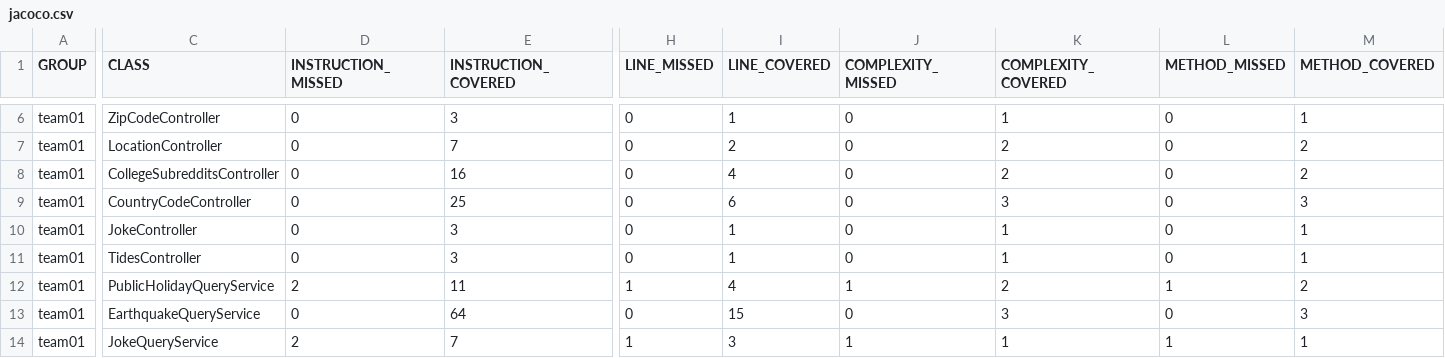
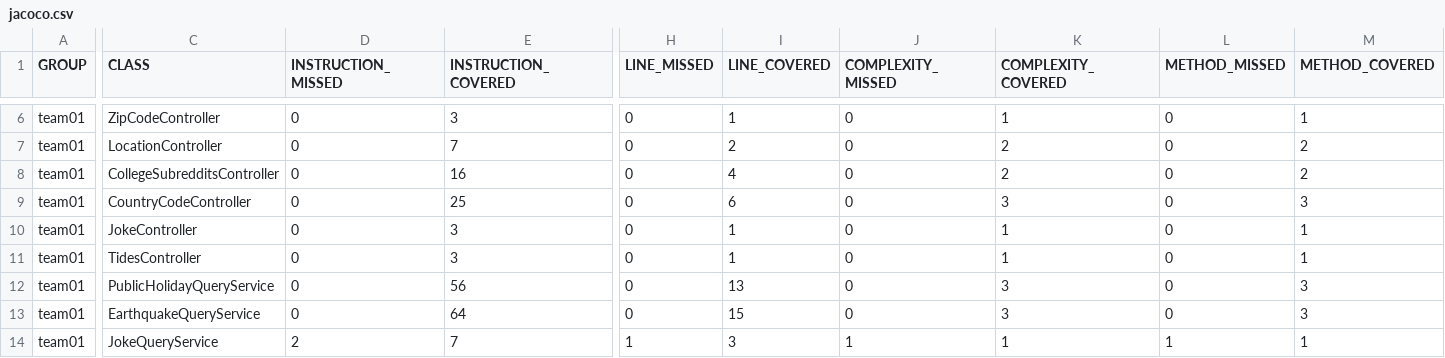
Before and after one commit to ucsb-cs156-f23/team01-f23-6pm-3, a CSV file: jacoco/jacoco.csv, drawn as a sheet; only a part is shown, gaps mark what is left out; the diff names each change by its address in the sheet, - before the commit and + after, or states it on an @@ line.

```diff
--- a/jacoco/jacoco.csv
+++ b/jacoco/jacoco.csv
-D12 (INSTRUCTION_MISSED): 2
+D12 (INSTRUCTION_MISSED): 0
-E12 (INSTRUCTION_COVERED): 11
+E12 (INSTRUCTION_COVERED): 56
-H12 (LINE_MISSED): 1
+H12 (LINE_MISSED): 0
-I12 (LINE_COVERED): 4
+I12 (LINE_COVERED): 13
-J12 (COMPLEXITY_MISSED): 1
+J12 (COMPLEXITY_MISSED): 0
-K12 (COMPLEXITY_COVERED): 2
+K12 (COMPLEXITY_COVERED): 3
-L12 (METHOD_MISSED): 1
+L12 (METHOD_MISSED): 0
-M12 (METHOD_COVERED): 2
+M12 (METHOD_COVERED): 3
```
Also changed, not shown: 7 other files.
